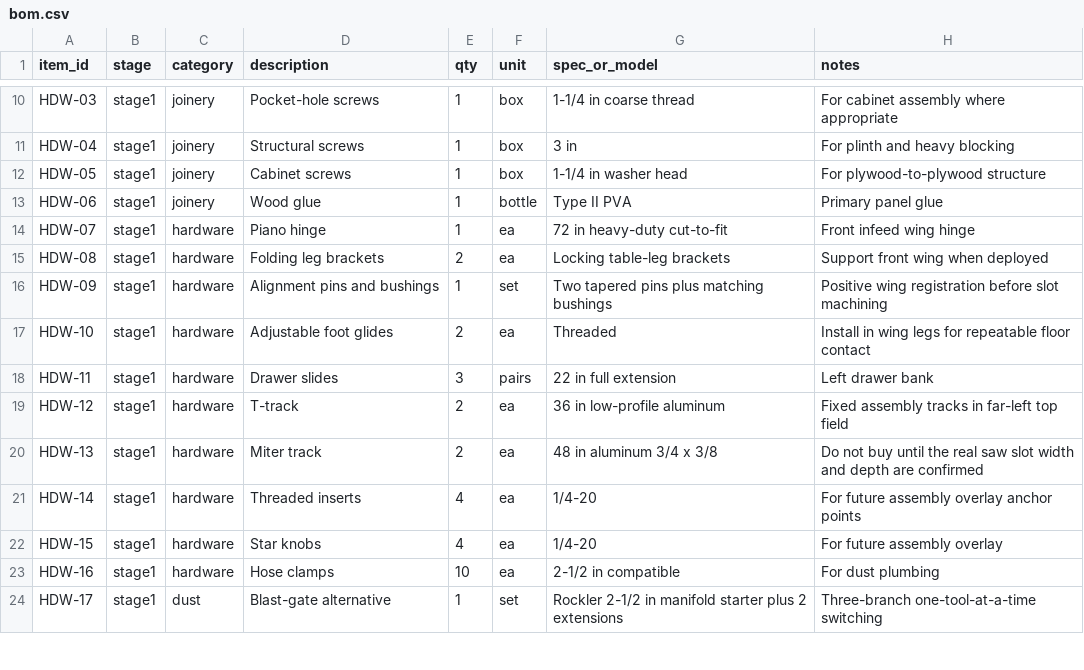
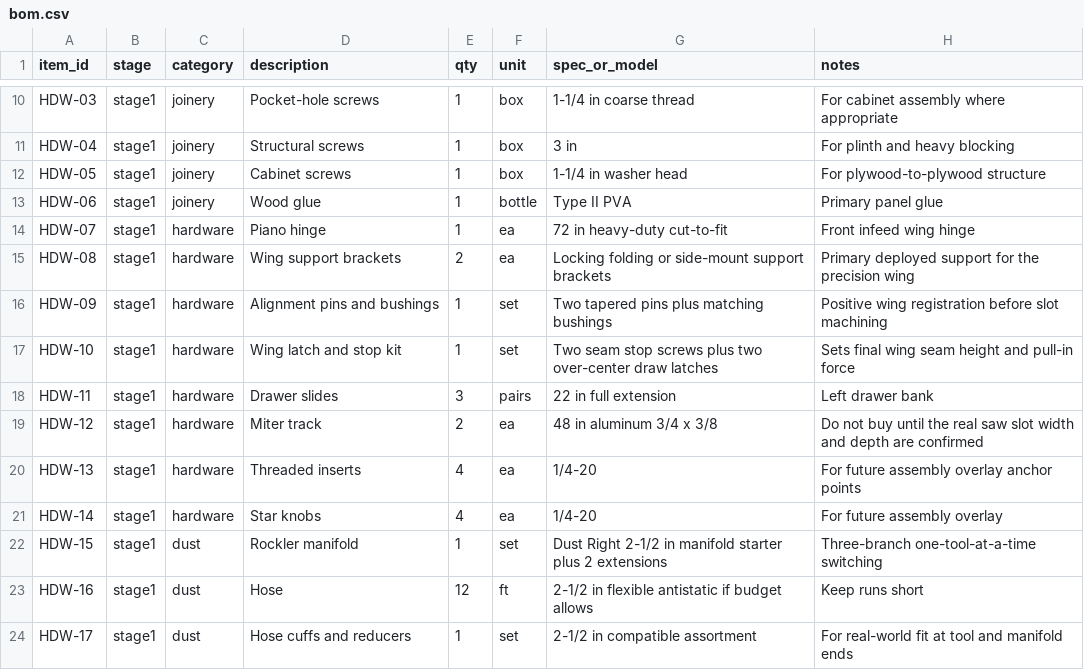
Before and after one commit to sharkky9/table-saw-project, a CSV file: plans/bom.csv, drawn as a sheet; only a part is shown, gaps mark what is left out; the diff covers the shown part only.

```diff
--- a/plans/bom.csv
+++ b/plans/bom.csv
@@ -14,11 +14,11 @@ HDW-06,stage1,joinery,Wood glue,1,bottle,Type II PVA,Primary panel glue
 HDW-07,stage1,hardware,Piano hinge,1,ea,72 in heavy-duty cut-to-fit,Front infeed wing hinge
-HDW-08,stage1,hardware,Folding leg brackets,2,ea,Locking table-leg brackets,Support front wing when deployed
+HDW-08,stage1,hardware,Wing support brackets,2,ea,Locking folding or side-mount support brackets,Primary deployed support for the precision wing
 HDW-09,stage1,hardware,Alignment pins and bushings,1,set,Two tapered pins plus matching bushings,Positive wing registration before slot machining
-HDW-10,stage1,hardware,Adjustable foot glides,2,ea,Threaded,Install in wing legs for repeatable floor contact
+HDW-10,stage1,hardware,Wing latch and stop kit,1,set,Two seam stop screws plus two over-center draw latches,Sets final wing seam height and pull-in force
 HDW-11,stage1,hardware,Drawer slides,3,pairs,22 in full extension,Left drawer bank
-HDW-12,stage1,hardware,T-track,2,ea,36 in low-profile aluminum,Fixed assembly tracks in far-left top field
-HDW-13,stage1,hardware,Miter track,2,ea,48 in aluminum 3/4 x 3/8,Do not buy until the real saw slot width and depth are confirmed
-HDW-14,stage1,hardware,Threaded inserts,4,ea,1/4-20,For future assembly overlay anchor points
-HDW-15,stage1,hardware,Star knobs,4,ea,1/4-20,For future assembly overlay
-HDW-16,stage1,hardware,Hose clamps,10,ea,2-1/2 in compatible,For dust plumbing
-HDW-17,stage1,dust,Blast-gate alternative,1,set,Rockler 2-1/2 in manifold starter plus 2 extensions,Three-branch one-tool-at-a-time switching
+HDW-12,stage1,hardware,Miter track,2,ea,48 in aluminum 3/4 x 3/8,Do not buy until the real saw slot width and depth are confirmed
+HDW-13,stage1,hardware,Threaded inserts,4,ea,1/4-20,For future assembly overlay anchor points
+HDW-14,stage1,hardware,Star knobs,4,ea,1/4-20,For future assembly overlay
+HDW-15,stage1,dust,Rockler manifold,1,set,Dust Right 2-1/2 in manifold starter plus 2 extensions,Three-branch one-tool-at-a-time switching
+HDW-16,stage1,dust,Hose,12,ft,2-1/2 in flexible antistatic if budget allows,Keep runs short
+HDW-17,stage1,dust,Hose cuffs and reducers,1,set,2-1/2 in compatible assortment,For real-world fit at tool and manifold ends
```
Also changed, not shown: 52 edited cells elsewhere in this file, plans/hardware.csv, 10 other files.
